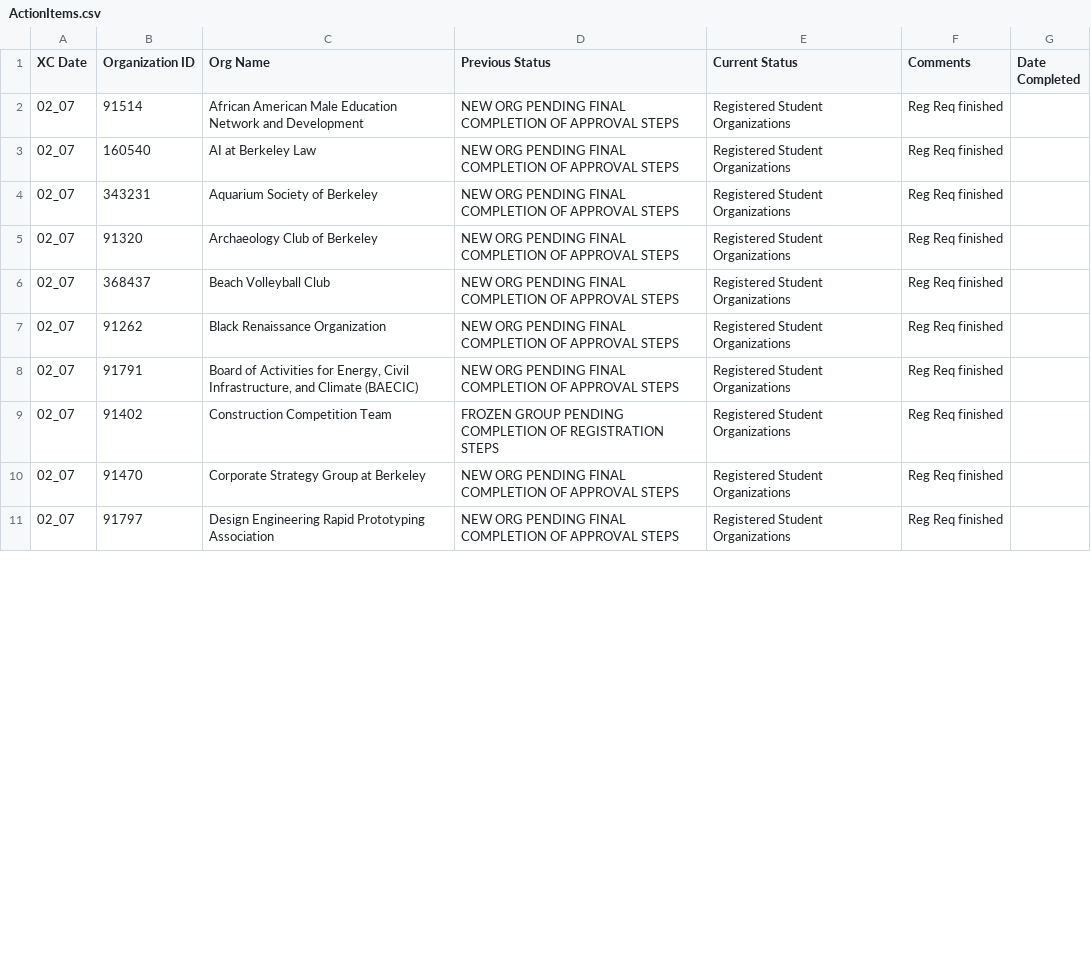
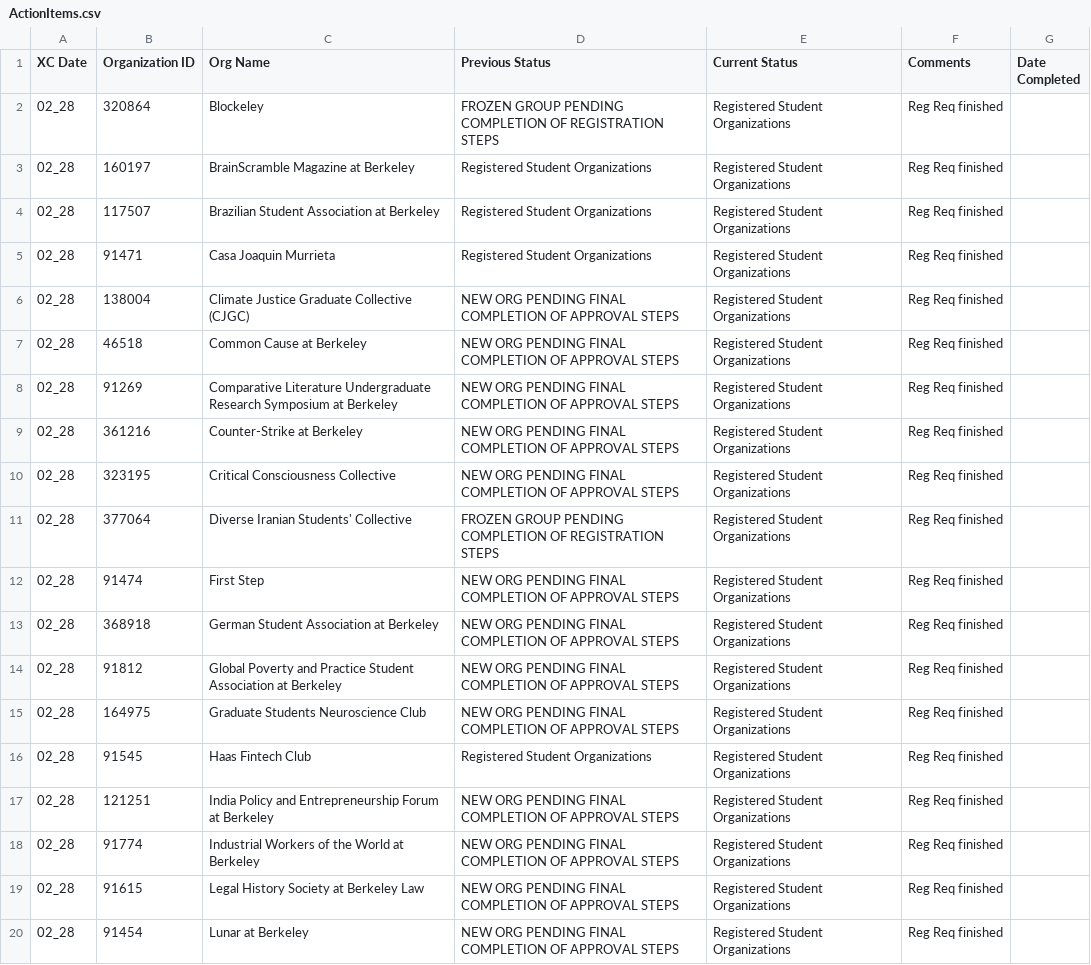
Before and after one commit to Lin-2357/OASIS-XC, a CSV file: ActionItems.csv, drawn as a sheet; only a part is shown; the diff covers the shown part only.

```diff
--- a/ActionItems.csv
+++ b/ActionItems.csv
@@ -1,11 +1,20 @@
 XC Date,Organization ID,Org Name,Previous Status,Current Status,Comments,Date Completed
-02_07,91514,African American Male Education Network and Development,NEW ORG PENDING FINAL COMPLETION OF APPROVAL STEPS,Registered Student Organizations,Reg Req finished,
-02_07,160540,AI at Berkeley Law,NEW ORG PENDING FINAL COMPLETION OF APPROVAL STEPS,Registered Student Organizations,Reg Req finished,
-02_07,343231,Aquarium Society of Berkeley,NEW ORG PENDING FINAL COMPLETION OF APPROVAL STEPS,Registered Student Organizations,Reg Req finished,
-02_07,91320,Archaeology Club of Berkeley,NEW ORG PENDING FINAL COMPLETION OF APPROVAL STEPS,Registered Student Organizations,Reg Req finished,
-02_07,368437,Beach Volleyball Club,NEW ORG PENDING FINAL COMPLETION OF APPROVAL STEPS,Registered Student Organizations,Reg Req finished,
-02_07,91262,Black Renaissance Organization,NEW ORG PENDING FINAL COMPLETION OF APPROVAL STEPS,Registered Student Organizations,Reg Req finished,
-02_07,91791,"Board of Activities for Energy, Civil Infrastructure, and Climate (BAECIC)",NEW ORG PENDING FINAL COMPLETION OF APPROVAL STEPS,Registered Student Organizations,Reg Req finished,
-02_07,91402,Construction Competition Team,FROZEN GROUP PENDING COMPLETION OF REGISTRATION STEPS,Registered Student Organizations,Reg Req finished,
-02_07,91470,Corporate Strategy Group at Berkeley,NEW ORG PENDING FINAL COMPLETION OF APPROVAL STEPS,Registered Student Organizations,Reg Req finished,
-02_07,91797,Design Engineering Rapid Prototyping Association,NEW ORG PENDING FINAL COMPLETION OF APPROVAL STEPS,Registered Student Organizations,Reg Req finished,
+02_28,320864,Blockeley,FROZEN GROUP PENDING COMPLETION OF REGISTRATION STEPS,Registered Student Organizations,Reg Req finished,
+02_28,160197,BrainScramble Magazine at Berkeley,Registered Student Organizations,Registered Student Organizations,Reg Req finished,
+02_28,117507,Brazilian Student Association at Berkeley,Registered Student Organizations,Registered Student Organizations,Reg Req finished,
+02_28,91471,Casa Joaquin Murrieta,Registered Student Organizations,Registered Student Organizations,Reg Req finished,
+02_28,138004,Climate Justice Graduate Collective (CJGC),NEW ORG PENDING FINAL COMPLETION OF APPROVAL STEPS,Registered Student Organizations,Reg Req finished,
+02_28,46518,Common Cause at Berkeley,NEW ORG PENDING FINAL COMPLETION OF APPROVAL STEPS,Registered Student Organizations,Reg Req finished,
+02_28,91269,Comparative Literature Undergraduate Research Symposium at Berkeley,NEW ORG PENDING FINAL COMPLETION OF APPROVAL STEPS,Registered Student Organizations,Reg Req finished,
+02_28,361216,Counter-Strike at Berkeley,NEW ORG PENDING FINAL COMPLETION OF APPROVAL STEPS,Registered Student Organizations,Reg Req finished,
+02_28,323195,Critical Consciousness Collective,NEW ORG PENDING FINAL COMPLETION OF APPROVAL STEPS,Registered Student Organizations,Reg Req finished,
+02_28,377064,Diverse Iranian Students' Collective,FROZEN GROUP PENDING COMPLETION OF REGISTRATION STEPS,Registered Student Organizations,Reg Req finished,
+02_28,91474,First Step,NEW ORG PENDING FINAL COMPLETION OF APPROVAL STEPS,Registered Student Organizations,Reg Req finished,
+02_28,368918,German Student Association at Berkeley,NEW ORG PENDING FINAL COMPLETION OF APPROVAL STEPS,Registered Student Organizations,Reg Req finished,
+02_28,91812,Global Poverty and Practice Student Association at Berkeley ,NEW ORG PENDING FINAL COMPLETION OF APPROVAL STEPS,Registered Student Organizations,Reg Req finished,
+02_28,164975,Graduate Students Neuroscience Club,NEW ORG PENDING FINAL COMPLETION OF APPROVAL STEPS,Registered Student Organizations,Reg Req finished,
+02_28,91545,Haas Fintech Club,Registered Student Organizations,Registered Student Organizations,Reg Req finished,
+02_28,121251,India Policy and Entrepreneurship Forum at Berkeley ,NEW ORG PENDING FINAL COMPLETION OF APPROVAL STEPS,Registered Student Organizations,Reg Req finished,
+02_28,91774,Industrial Workers of the World at Berkeley,NEW ORG PENDING FINAL COMPLETION OF APPROVAL STEPS,Registered Student Organizations,Reg Req finished,
+02_28,91615,Legal History Society at Berkeley Law ,NEW ORG PENDING FINAL COMPLETION OF APPROVAL STEPS,Registered Student Organizations,Reg Req finished,
+02_28,91454,Lunar at Berkeley ,NEW ORG PENDING FINAL COMPLETION OF APPROVAL STEPS,Registered Student Organizations,Reg Req finished,
```
Also changed, not shown: 6 added rows, 3 removed rows and 27 edited cells elsewhere in this file, NewRaw.csv, inputFile/RegistrationProgress.csv, 7 other files.
